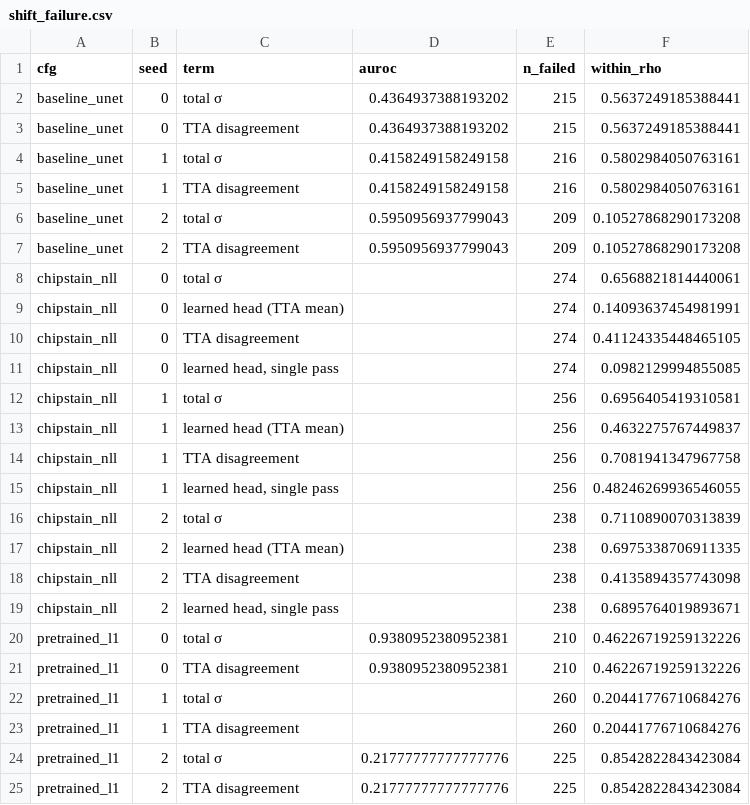
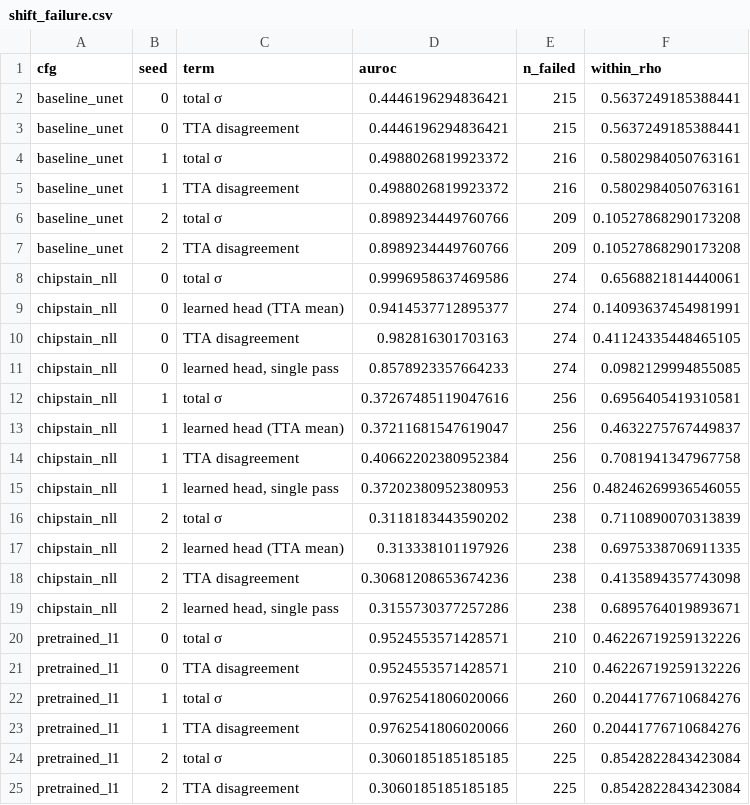
Before and after one commit to hamidhosen42/AI4S-Open-Innovation-AI-for-Life-Science, a CSV file: report/results/shift_failure.csv, drawn as a sheet.

```diff
--- a/report/results/shift_failure.csv
+++ b/report/results/shift_failure.csv
@@ -1,25 +1,25 @@
 cfg,seed,term,auroc,n_failed,within_rho
-baseline_unet,0,total σ,0.4364937388193202,215,0.5637249185388441
-baseline_unet,0,TTA disagreement,0.4364937388193202,215,0.5637249185388441
-baseline_unet,1,total σ,0.4158249158249158,216,0.5802984050763161
-baseline_unet,1,TTA disagreement,0.4158249158249158,216,0.5802984050763161
-baseline_unet,2,total σ,0.5950956937799043,209,0.10527868290173208
-baseline_unet,2,TTA disagreement,0.5950956937799043,209,0.10527868290173208
-chipstain_nll,0,total σ,,274,0.6568821814440061
-chipstain_nll,0,learned head (TTA mean),,274,0.14093637454981991
-chipstain_nll,0,TTA disagreement,,274,0.41124335448465105
-chipstain_nll,0,"learned head, single pass",,274,0.0982129994855085
-chipstain_nll,1,total σ,,256,0.6956405419310581
-chipstain_nll,1,learned head (TTA mean),,256,0.4632275767449837
-chipstain_nll,1,TTA disagreement,,256,0.7081941347967758
-chipstain_nll,1,"learned head, single pass",,256,0.48246269936546055
-chipstain_nll,2,total σ,,238,0.7110890070313839
-chipstain_nll,2,learned head (TTA mean),,238,0.6975338706911335
-chipstain_nll,2,TTA disagreement,,238,0.4135894357743098
-chipstain_nll,2,"learned head, single pass",,238,0.6895764019893671
-pretrained_l1,0,total σ,0.9380952380952381,210,0.46226719259132226
-pretrained_l1,0,TTA disagreement,0.9380952380952381,210,0.46226719259132226
-pretrained_l1,1,total σ,,260,0.20441776710684276
-pretrained_l1,1,TTA disagreement,,260,0.20441776710684276
-pretrained_l1,2,total σ,0.21777777777777776,225,0.8542822843423084
-pretrained_l1,2,TTA disagreement,0.21777777777777776,225,0.8542822843423084
+baseline_unet,0,total σ,0.4446196294836421,215,0.5637249185388441
+baseline_unet,0,TTA disagreement,0.4446196294836421,215,0.5637249185388441
+baseline_unet,1,total σ,0.4988026819923372,216,0.5802984050763161
+baseline_unet,1,TTA disagreement,0.4988026819923372,216,0.5802984050763161
+baseline_unet,2,total σ,0.8989234449760766,209,0.10527868290173208
+baseline_unet,2,TTA disagreement,0.8989234449760766,209,0.10527868290173208
+chipstain_nll,0,total σ,0.9996958637469586,274,0.6568821814440061
+chipstain_nll,0,learned head (TTA mean),0.9414537712895377,274,0.14093637454981991
+chipstain_nll,0,TTA disagreement,0.982816301703163,274,0.41124335448465105
+chipstain_nll,0,"learned head, single pass",0.8578923357664233,274,0.0982129994855085
+chipstain_nll,1,total σ,0.37267485119047616,256,0.6956405419310581
+chipstain_nll,1,learned head (TTA mean),0.37211681547619047,256,0.4632275767449837
+chipstain_nll,1,TTA disagreement,0.40662202380952384,256,0.7081941347967758
+chipstain_nll,1,"learned head, single pass",0.37202380952380953,256,0.48246269936546055
+chipstain_nll,2,total σ,0.3118183443590202,238,0.7110890070313839
+chipstain_nll,2,learned head (TTA mean),0.313338101197926,238,0.6975338706911335
+chipstain_nll,2,TTA disagreement,0.30681208653674236,238,0.4135894357743098
+chipstain_nll,2,"learned head, single pass",0.3155730377257286,238,0.6895764019893671
+pretrained_l1,0,total σ,0.9524553571428571,210,0.46226719259132226
+pretrained_l1,0,TTA disagreement,0.9524553571428571,210,0.46226719259132226
+pretrained_l1,1,total σ,0.9762541806020066,260,0.20441776710684276
+pretrained_l1,1,TTA disagreement,0.9762541806020066,260,0.20441776710684276
+pretrained_l1,2,total σ,0.3060185185185185,225,0.8542822843423084
+pretrained_l1,2,TTA disagreement,0.3060185185185185,225,0.8542822843423084
```
Also changed, not shown: report/results/image_register.csv, report/results/neural/finetune.csv, 25 other files.
